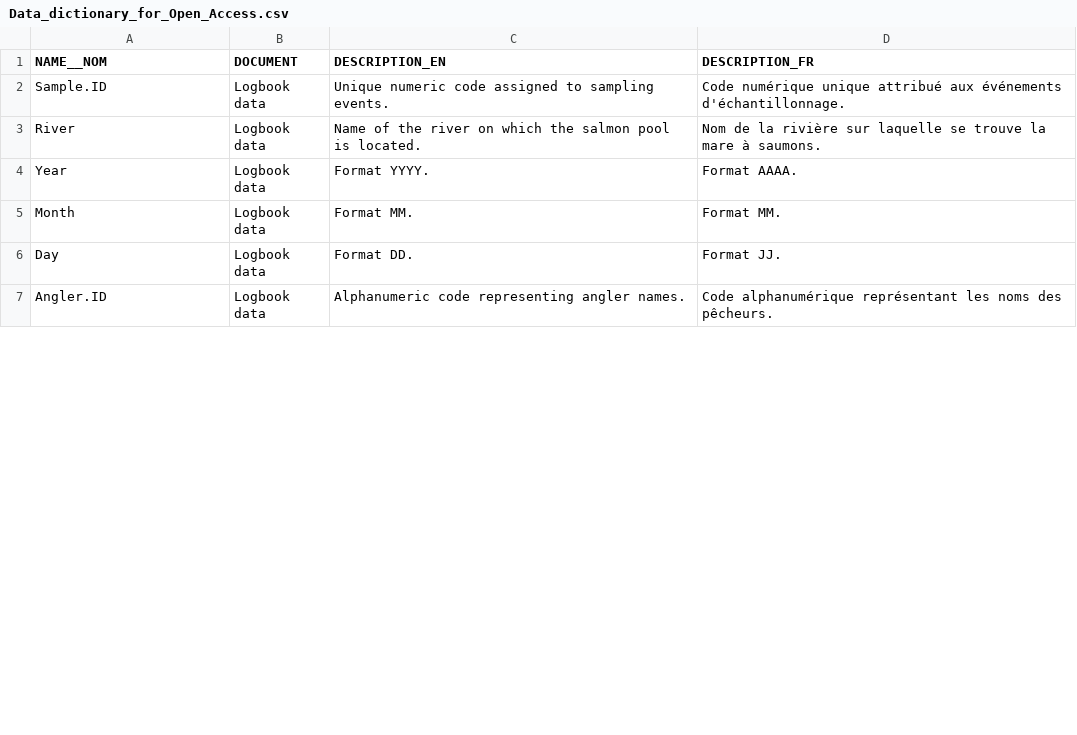
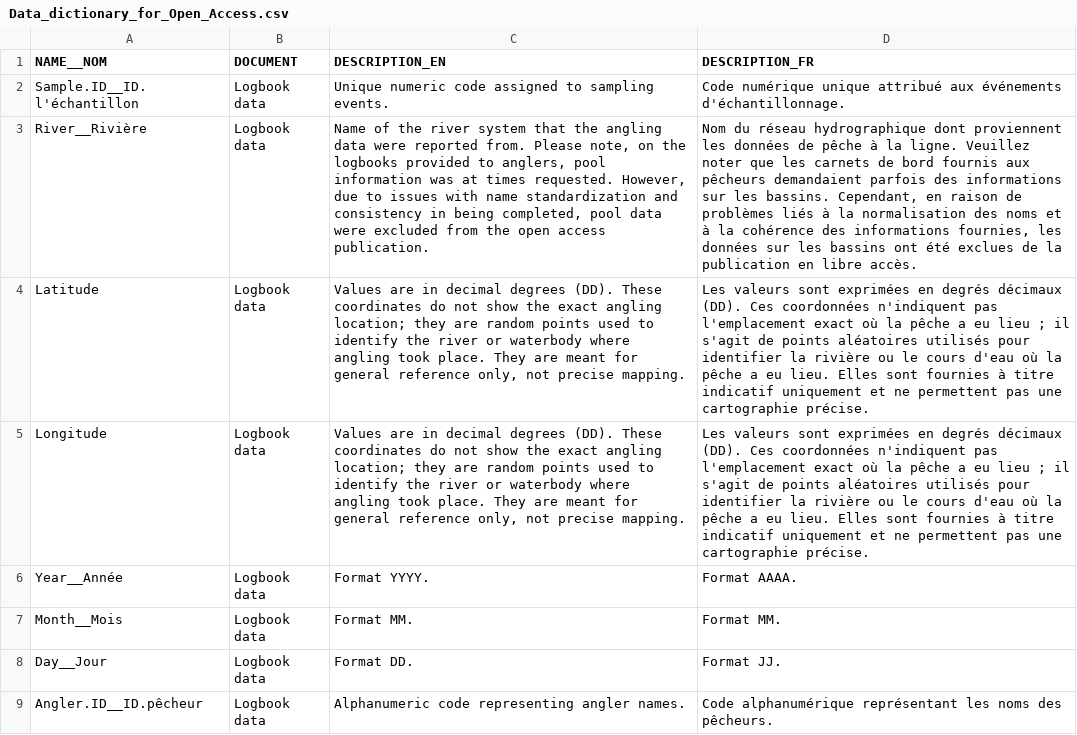
Before and after one commit to dfo-gulf-science/fgp-datasets, a CSV file: 34deb154 (Salmon Angler Logbook)/Data_dictionary_for_Open_Access.csv, drawn as a sheet; only a part is shown; removed rows and columns are numbered as before the commit, all else as after; the diff covers the shown part only; the diff names each change by its address in the sheet, - before the commit and + after, or states it on an @@ line.

```diff
--- a/34deb154 (Salmon Angler Logbook)/Data_dictionary_for_Open_Access.csv
+++ b/34deb154 (Salmon Angler Logbook)/Data_dictionary_for_Open_Access.csv
-A2 (NAME__NOM): Sample.ID
+A2 (NAME__NOM): Sample.ID__ID.l'échantillon
-row 3: River | Logbook data | Name of the river on which the salmon pool is located. | Nom de la rivière sur laquelle se trouve la mare à saumons.
+row 3: River__Rivière | Logbook data | Name of the river system that the angling data were reported from. Please note, on the logbooks provided to anglers, pool information was at times requested. However, due to issues with name standardization and consistency in being completed, pool data were excluded from the open access publication. | Nom du réseau hydrographique dont proviennent les données de pêche à la ligne. Veuillez noter que les carnets de bord fournis aux pêcheurs demandaient parfois des informations sur les bassins. Cependant, en raison de problèmes liés à la normalisation des noms et à la cohérence des informations fournies, les données sur les bassins ont été exclues de la publication en libre accès.
+row 4: Latitude | Logbook data | Values are in decimal degrees (DD). These coordinates do not show the exact angling location; they are random points used to identify the river or waterbody where angling took place. They are meant for general reference only, not precise mapping. | Les valeurs sont exprimées en degrés décimaux (DD). Ces coordonnées n'indiquent pas l'emplacement exact où la pêche a eu lieu ; il s'agit de points aléatoires utilisés pour identifier la rivière ou le cours d'eau où la pêche a eu lieu. Elles sont fournies à titre indicatif uniquement et ne permettent pas une cartographie précise.
+row 5: Longitude | Logbook data | Values are in decimal degrees (DD). These coordinates do not show the exact angling location; they are random points used to identify the river or waterbody where angling took place. They are meant for general reference only, not precise mapping. | Les valeurs sont exprimées en degrés décimaux (DD). Ces coordonnées n'indiquent pas l'emplacement exact où la pêche a eu lieu ; il s'agit de points aléatoires utilisés pour identifier la rivière ou le cours d'eau où la pêche a eu lieu. Elles sont fournies à titre indicatif uniquement et ne permettent pas une cartographie précise.
-A6 (NAME__NOM): Year
+A6 (NAME__NOM): Year__Année
-A7 (NAME__NOM): Month
+A7 (NAME__NOM): Month__Mois
-A8 (NAME__NOM): Day
+A8 (NAME__NOM): Day__Jour
-A9 (NAME__NOM): Angler.ID
+A9 (NAME__NOM): Angler.ID__ID.pêcheur
```
Also changed, not shown: 1 removed row and 8 edited cells elsewhere in this file, 1 other file.
